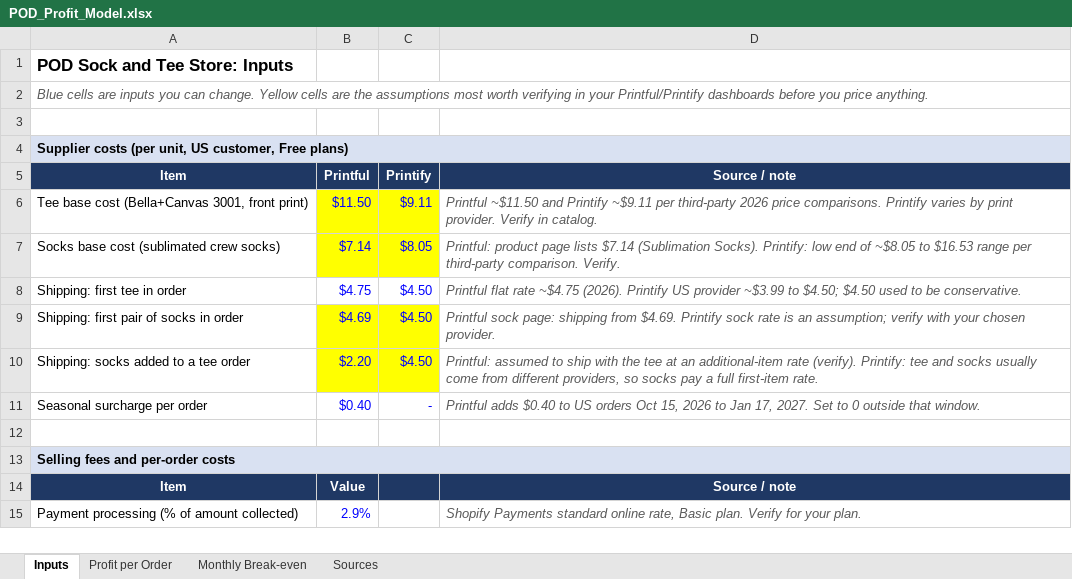
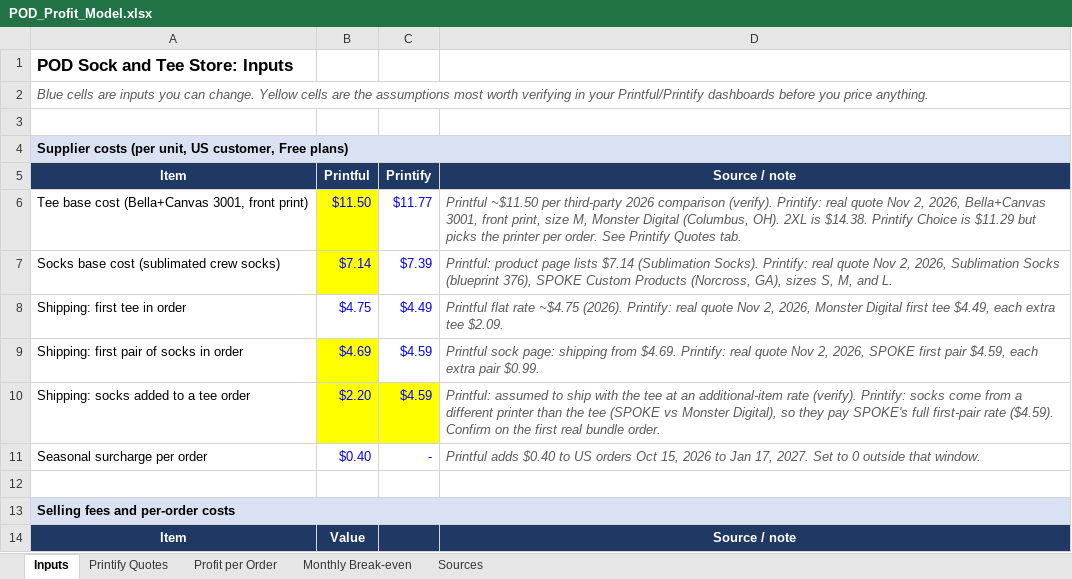
Before and after one commit to im-brain/Marketplace, an Excel workbook: models/POD_Profit_Model.xlsx, sheet Inputs, drawn as a sheet; only a part is shown; the shorter side is filled out with more unchanged rows; values as stored, in another font and other column widths than the file's, no borders; the diff names each change by its address in the sheet, - before the commit and + after, or states it on an @@ line.

```diff
--- a/models/POD_Profit_Model.xlsx (sheet Inputs)
+++ b/models/POD_Profit_Model.xlsx (sheet Inputs)
+sheet tab: Printify Quotes
-C6: $9.11
+C6: $11.77
-C6:C7 fill: #FFFF00
+C6:C7 fill: none
-D6: Printful ~$11.50 and Printify ~$9.11 per third-party 2026 price comparisons. Printify varies by print provider. Verify in catalog.
+D6: Printful ~$11.50 per third-party 2026 comparison (verify). Printify: real quote Nov 2, 2026, Bella+Canvas 3001, front print, size M, Monster Digital (Columbus, OH). 2XL is $14.38. Printify Choice is $11.29 but picks the printer per order. See Printify Quotes tab.
-C7: $8.05
+C7: $7.39
-D7: …Socks). Printify: low end of ~$8.05 to $16.53 range per third-party comparison. Verify.
+D7: …Socks). Printify: real quote Nov 2, 2026, Sublimation Socks (blueprint 376), SPOKE Custom Products (Norcross, GA), sizes S, M, and L.
-C8: $4.50
+C8: $4.49
-D8: …~$4.75 (2026). Printify US provider ~$3.99 to $4.50; $4.50 used to be conservative.
+D8: …~$4.75 (2026). Printify: real quote Nov 2, 2026, Monster Digital first tee $4.49, each extra tee $2.09.
-C9:C10: $4.50
+C9:C10: $4.59
-C9 fill: #FFFF00
+C9 fill: none
-D9: …from $4.69. Printify sock rate is an assumption; verify with your chosen provider.
+D9: …from $4.69. Printify: real quote Nov 2, 2026, SPOKE first pair $4.59, each extra pair $0.99.
-D10: …(verify). Printify: tee and socks usually come from different providers, so socks pay a full first-item rate.
+D10: …(verify). Printify: socks come from a different printer than the tee (SPOKE vs Monster Digital), so they pay SPOKE's full first-pair rate ($4.59). Confirm on the first real bundle order.
```
Also changed, not shown: sheet Sources, 3 other files.
